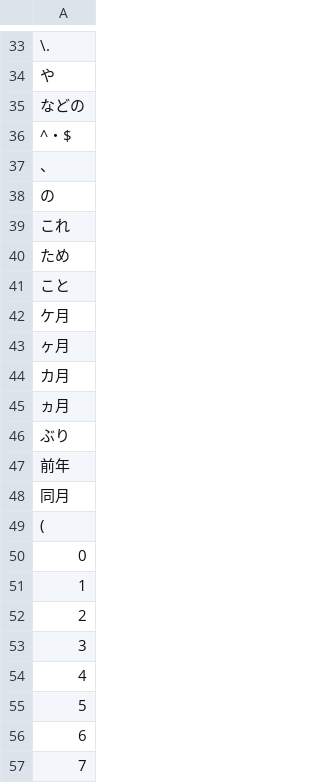
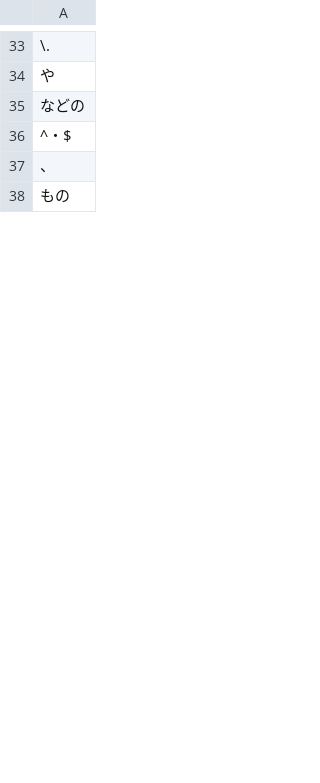
Before and after one commit to Shin1902/text-analyzer, a CSV file: csv/exclude_words.csv, drawn as a sheet; only a part is shown, gaps mark what is left out; the diff covers the shown part only; the diff names each change by its address in the sheet, - before the commit and + after, or states it on an @@ line.

```diff
--- a/csv/exclude_words.csv
+++ b/csv/exclude_words.csv
-A38: の
+A38: もの
-row 39: これ
-row 40: ため
-row 41: こと
-row 42: ケ月
-row 43: ヶ月
-row 44: カ月
-row 45: ヵ月
-row 46: ぶり
-row 47: 前年
-row 48: 同月
-row 49: (
-row 50: 0
-row 51: 1
-row 52: 2
-row 53: 3
-row 54: 4
-row 55: 5
-row 56: 6
-row 57: 7
```
Also changed, not shown: 157 removed rows and 3 edited cells elsewhere in this file, 11 other files.
